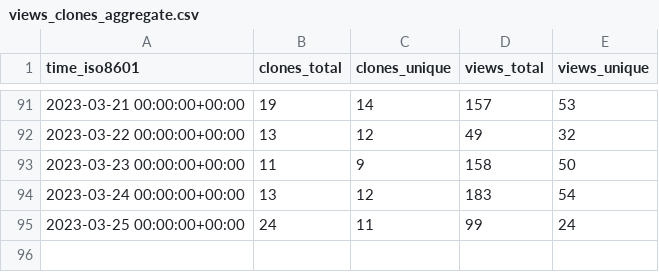
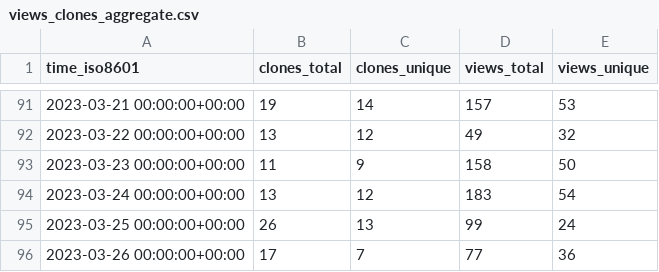
Before and after one commit to GameDeveloperS001/ECS-Megacity-Sample, a CSV file: Unity-Technologies/Megacity-Sample/ghrs-data/views_clones_aggregate.csv, drawn as a sheet; only a part is shown, gaps mark what is left out.

```diff
--- a/Unity-Technologies/Megacity-Sample/ghrs-data/views_clones_aggregate.csv
+++ b/Unity-Technologies/Megacity-Sample/ghrs-data/views_clones_aggregate.csv
@@ -94,2 +94,3 @@ time_iso8601,clones_total,clones_unique,views_total,views_unique
 2023-03-24 00:00:00+00:00,13,12,183,54
-2023-03-25 00:00:00+00:00,24,11,99,24
+2023-03-25 00:00:00+00:00,26,13,99,24
+2023-03-26 00:00:00+00:00,17,7,77,36
```
Also changed, not shown: 1 other file.
